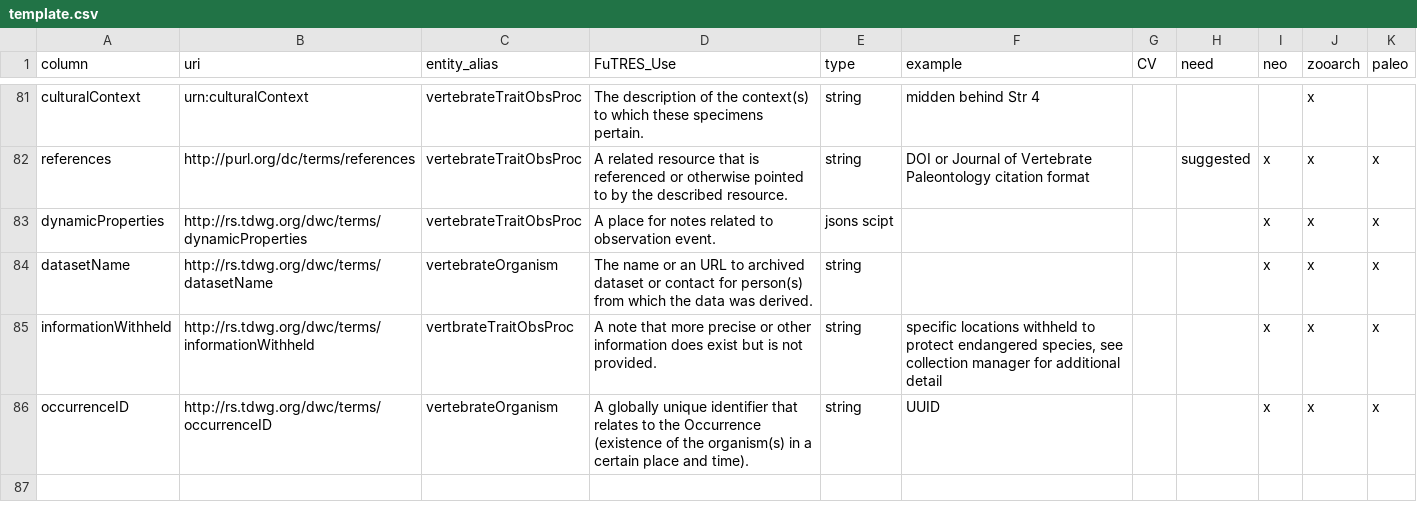
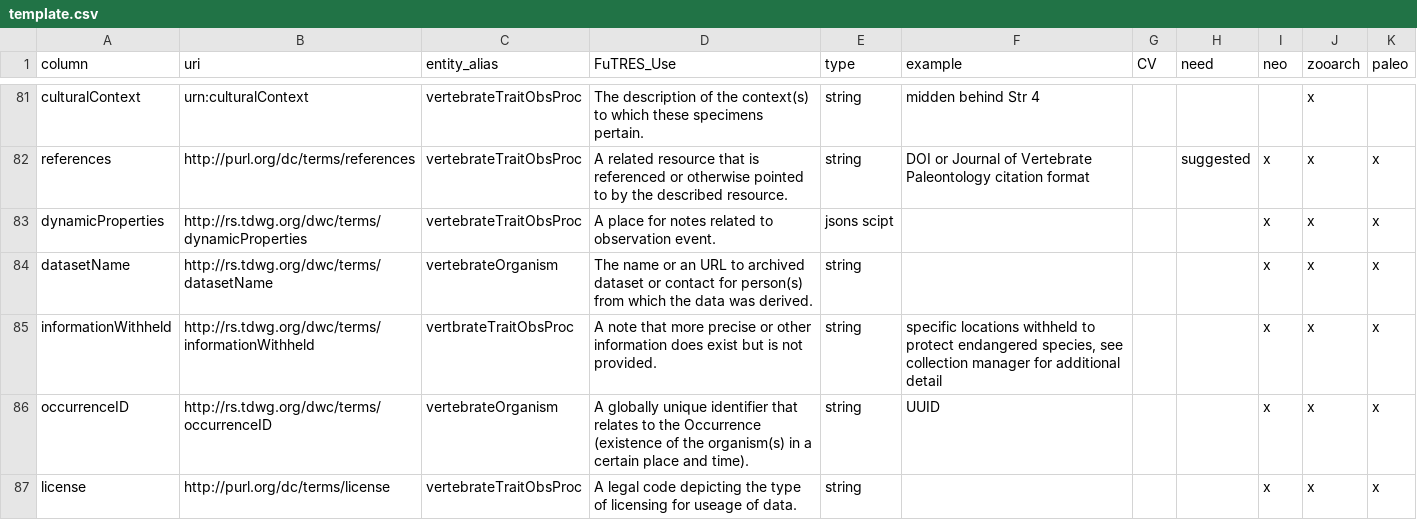
Before and after one commit to futres/template, a CSV file: template.csv, drawn as a sheet; only a part is shown, gaps mark what is left out; the diff names each change by its address in the sheet, - before the commit and + after, or states it on an @@ line.

Commit message:
adding license to template

```diff
--- a/template.csv
+++ b/template.csv
+row 87: license | http://purl.org/dc/terms/license | vertebrateTraitObsProc | A legal code depicting the type of licensing for useage of data. | string |  |  |  | x | x | x
```
